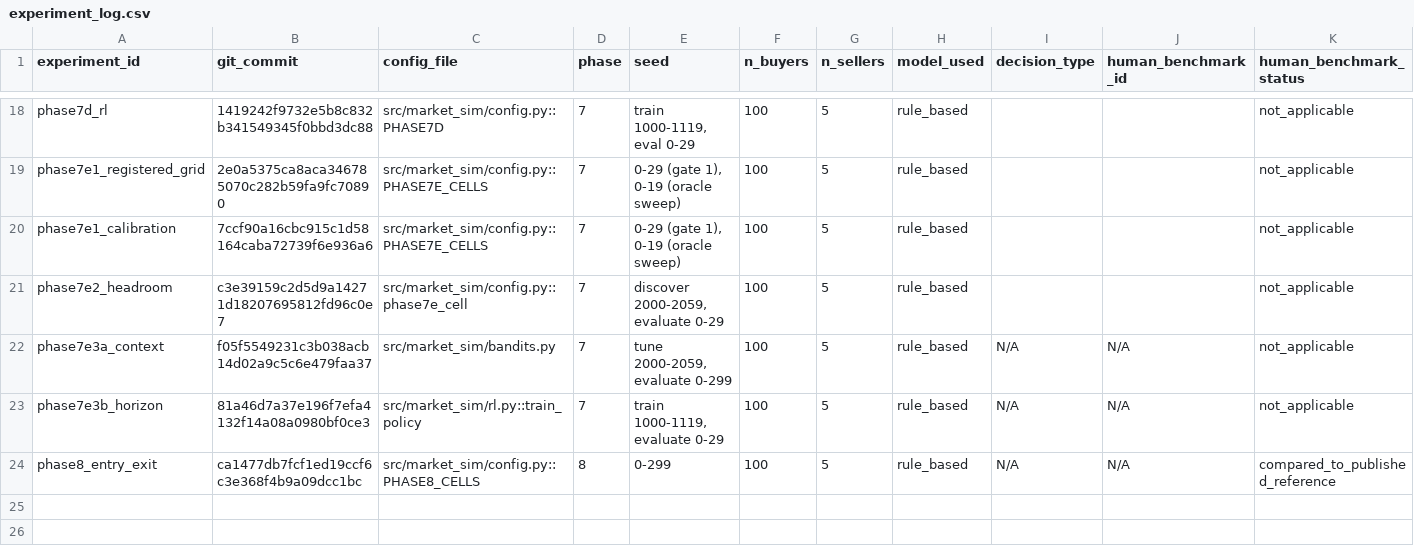
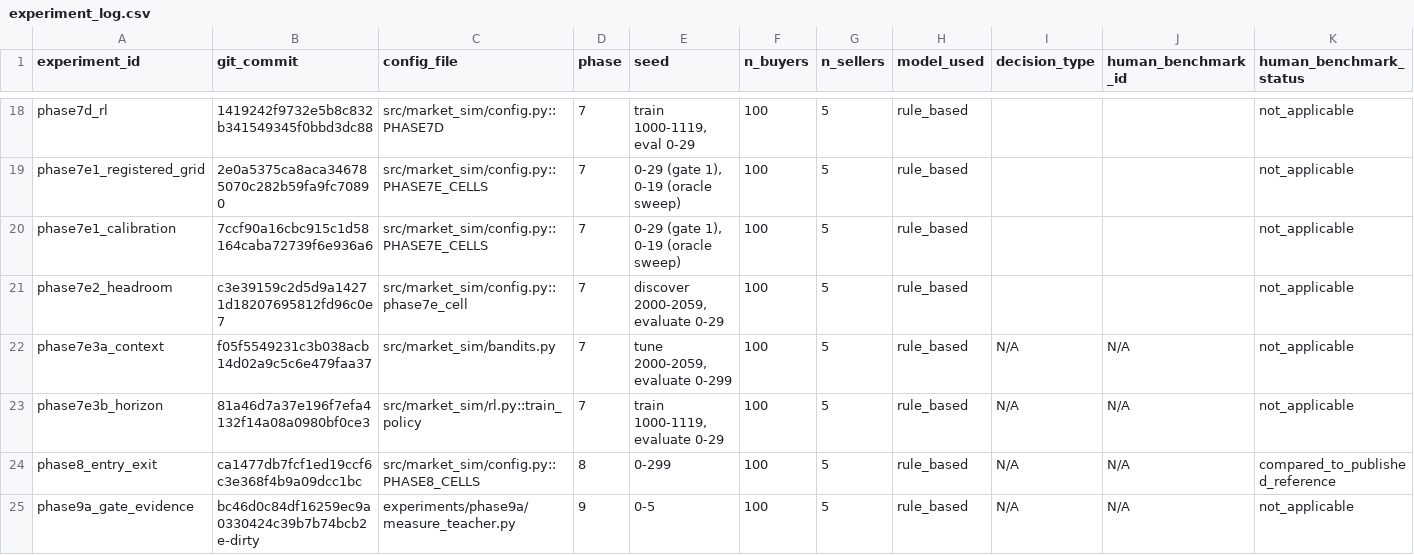
Before and after one commit to heatherluu99/learned-market, a CSV file: experiment_log.csv, drawn as a sheet; only a part is shown, gaps mark what is left out; rows hold the shown columns only; the diff names each change by its address in the sheet, - before the commit and + after, or states it on an @@ line.

Commit message:
Make Phase 9a's design-review evidence reproducible instead of a chat artefact
Every other number in this project comes from a committed script; these two did
not. measure_teacher.py fits nothing and sets no threshold - it produces the
teacher's policy distribution by stratum, and the sanity check for each
candidate WTP parameterization against the standing prices and budgets.

Two things it puts on the record. The teacher is near-maximally stochastic:
83% of affordable decisions have p between 0.2 and 0.8, and loyalty dominates
the conditional structure - mean p of 0.411 at streak 0 against 0.744 at the
cap, while buyer class and seller tier move it by under 0.08. A model that
learns only the marginal would look tolerable on class and tier and fail
entirely on loyalty, which is the argument for stratifying calibration rather
than averaging it.

And the two agreement numbers are computed side by side with a printed warning
against comparing them, because the argmax ceiling is what a deterministic
policy scores against a sampled action while a student sharing the
purchase_draw and recovering p exactly agrees 100%.

The WTP candidates are scored on whether any affordable cell is degenerate -
never or always worth buying. A leaves one (Middle/Shigh at 0.0%), B leaves
none. The choice between them is open and is not made here: B buys a coherent
premium tier at the cost of a new primitive.

```diff
--- a/experiment_log.csv
+++ b/experiment_log.csv
+row 25: phase9a_gate_evidence | bc46d0c84df16259ec9a0330424c39b7b74bcb2e-dirty | experiments/phase9a/measure_teacher.py | 9 | 0-5 | 100 | 5 | rule_based | N/A | N/A | not_applicable
```
Also changed, not shown: 6 other files.
